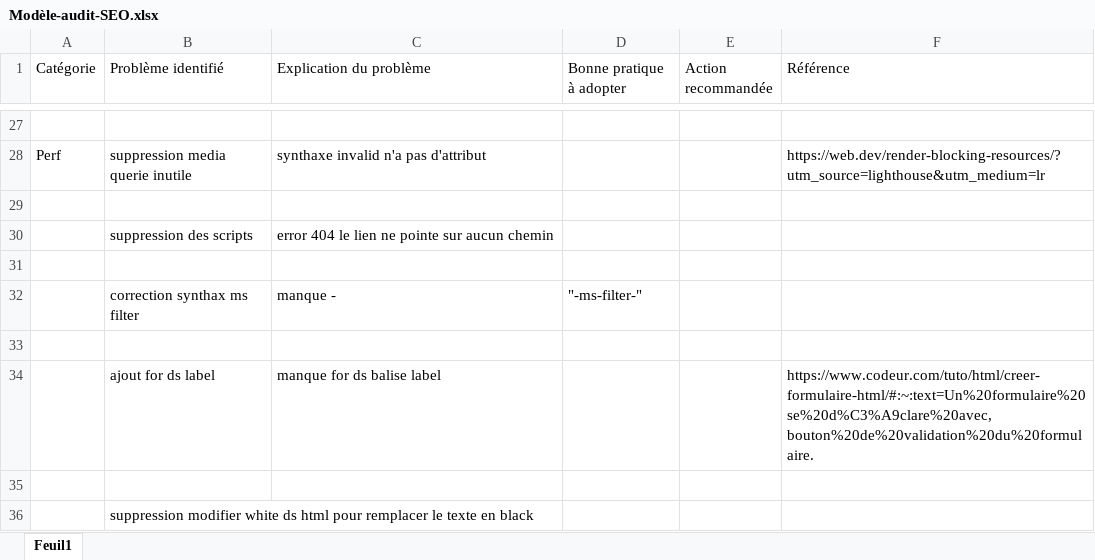
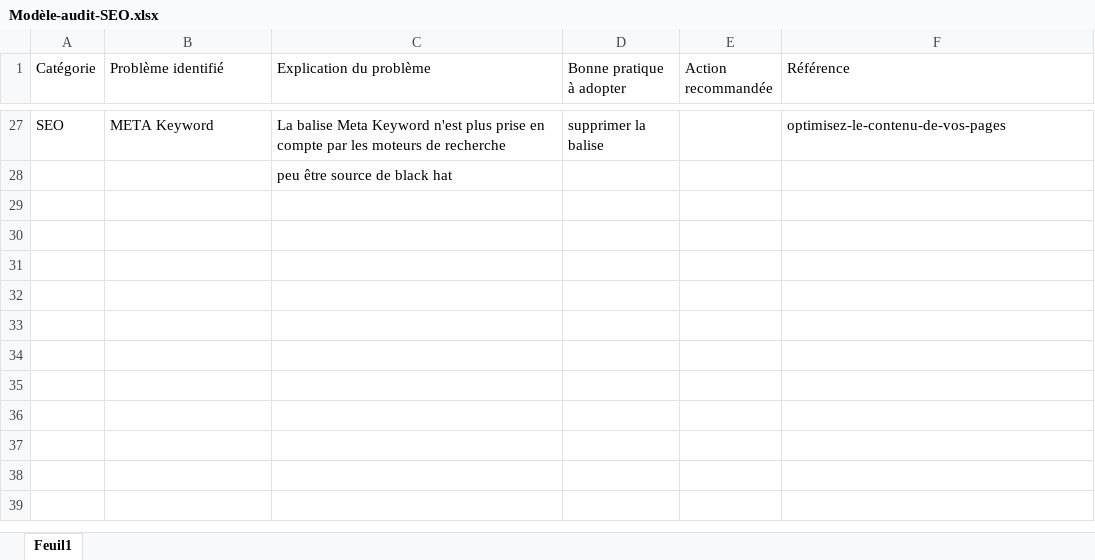
Before and after one commit to ZeroDev013/P4, an Excel workbook: Audit/Modèle-audit-SEO.xlsx, sheet Feuil1, drawn as a sheet; only a part is shown, gaps mark what is left out; values as stored, in another font and other column widths than the file's, no cell formats; removed rows and columns are numbered as before the commit, all else as after; the diff covers the shown part only; the diff names each change by its address in the sheet, - before the commit and + after, or states it on an @@ line.

```diff
--- a/Audit/Modèle-audit-SEO.xlsx (sheet Feuil1)
+++ b/Audit/Modèle-audit-SEO.xlsx (sheet Feuil1)
-row 27: (empty)
+row 27: SEO | META Keyword | La balise Meta Keyword n'est plus prise en compte par les moteurs de recherche | supprimer la balise |  | optimisez-le-contenu-de-vos-pages
-row 28: Perf | suppression media querie inutile | synthaxe invalid n'a pas d'attribut |  |  | https://web.dev/render-blocking-resources/?utm_source=lighthouse&utm_medium=lr
-C28 (Explication du problème): (empty)
+C28 (Explication du problème): peu être source de black hat
-row 30:  | suppression des scripts | error 404 le lien ne pointe sur aucun chemin
-row 31: (empty)
-row 32:  | correction synthax ms filter | manque - | "-ms-filter-"
-row 33: (empty)
-row 34:  | ajout for ds label | manque for ds balise label |  |  | https://www.codeur.com/tuto/html/creer-formulaire-html/#:~:text=Un%20formulaire%20se%20d%C3%A9clare%20avec,bouton%20de%20validation%20du%20formulaire.
-row 35: (empty)
-row 36:  | suppression modifier white ds html pour remplacer le texte en black
```
Also changed, not shown: 13 added rows, 13 removed rows and 8 edited cells elsewhere in this sheet, cell formats, 30 other files.
